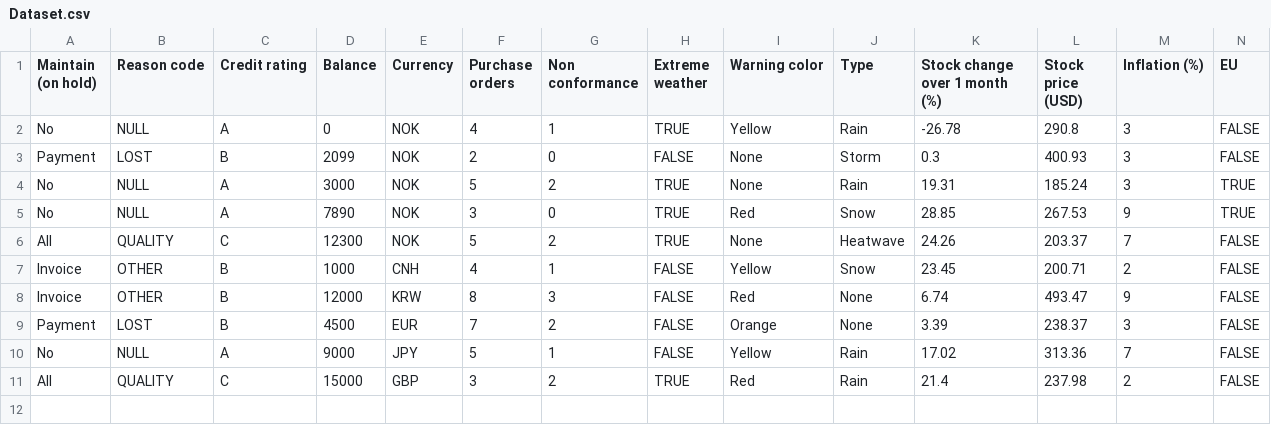
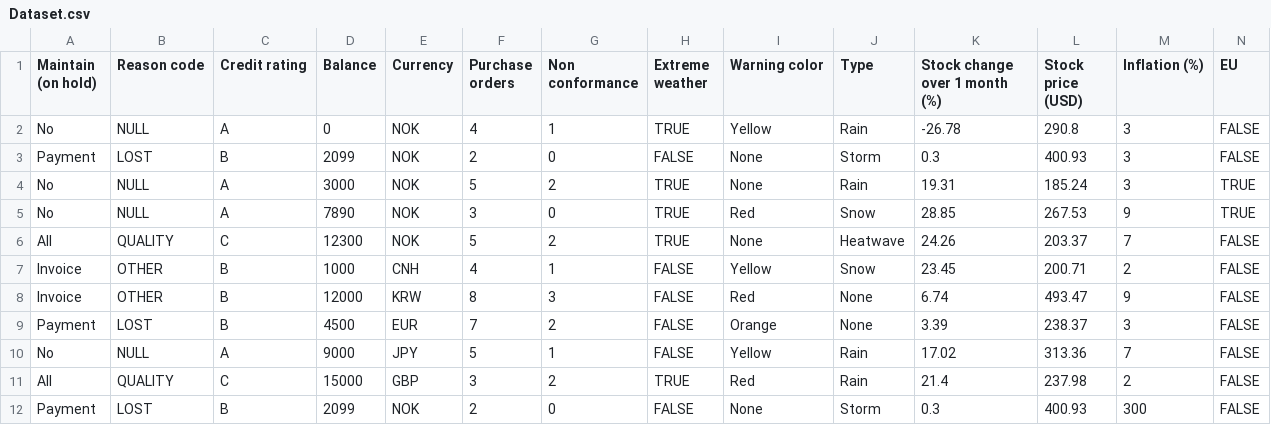
Before and after one commit to JessikaLinnea/Bacheloroppgave, a CSV file: Dataset.csv, drawn as a sheet; only a part is shown; rows hold the shown columns only; the diff names each change by its address in the sheet, - before the commit and + after, or states it on an @@ line.

```diff
--- a/Dataset.csv
+++ b/Dataset.csv
+row 12: Payment | LOST | B | 2099 | NOK | 2 | 0 | FALSE | None | Storm | 0.3 | 400.93 | 300 | FALSE
```
Also changed, not shown: 1 other file.
